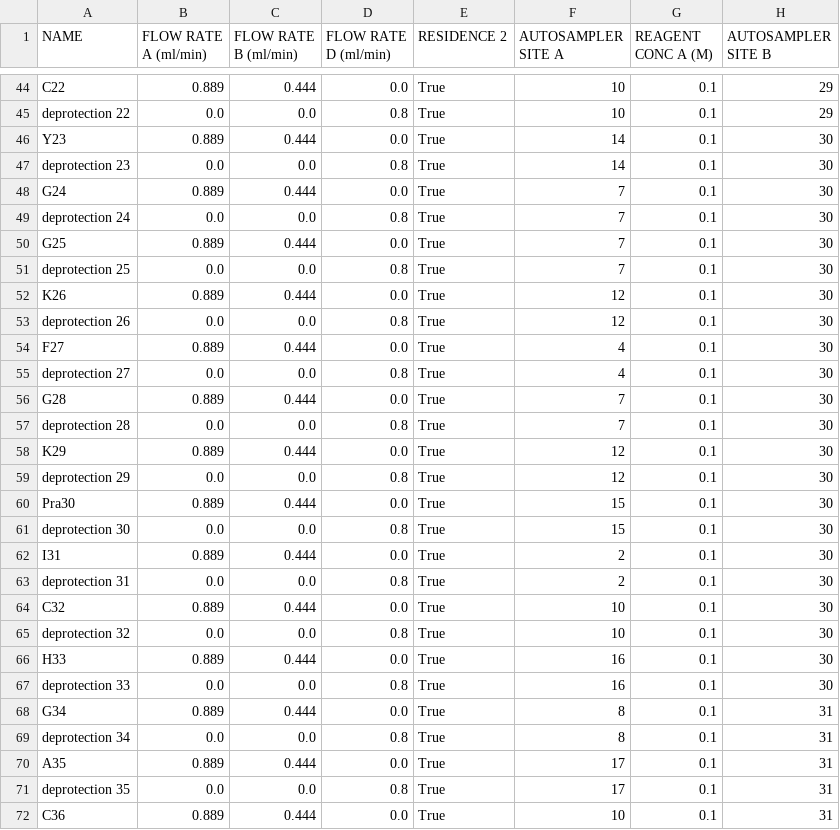
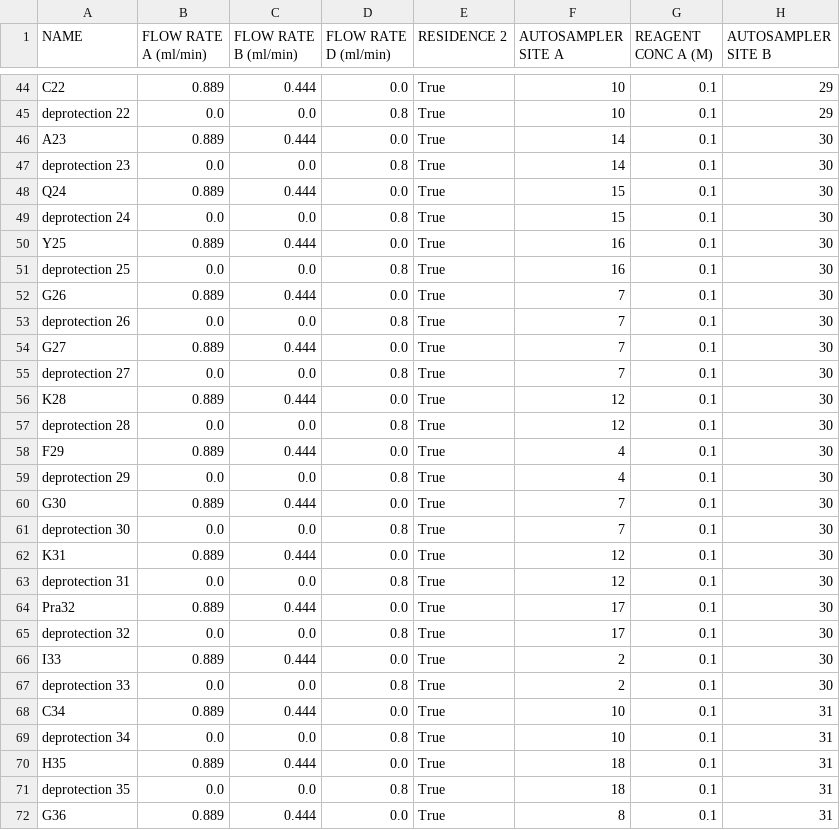
Before and after one commit to ibcel86/Peptide-Synthesis-Tool, a CSV file: Synthesis_Plan.csv, drawn as a sheet; only a part is shown, gaps mark what is left out; the diff covers the shown part only; the diff names each change by its address in the sheet, - before the commit and + after, or states it on an @@ line.

```diff
--- a/Synthesis_Plan.csv
+++ b/Synthesis_Plan.csv
-A46 (NAME): Y23
+A46 (NAME): A23
-A48 (NAME): G24
+A48 (NAME): Q24
-F48:F49 (AUTOSAMPLER SITE A): 7
+F48:F49 (AUTOSAMPLER SITE A): 15
-A50 (NAME): G25
+A50 (NAME): Y25
-F50:F51 (AUTOSAMPLER SITE A): 7
+F50:F51 (AUTOSAMPLER SITE A): 16
-A52 (NAME): K26
+A52 (NAME): G26
-F52:F53 (AUTOSAMPLER SITE A): 12
+F52:F53 (AUTOSAMPLER SITE A): 7
-A54 (NAME): F27
+A54 (NAME): G27
-F54:F55 (AUTOSAMPLER SITE A): 4
+F54:F55 (AUTOSAMPLER SITE A): 7
-A56 (NAME): G28
+A56 (NAME): K28
-F56:F57 (AUTOSAMPLER SITE A): 7
+F56:F57 (AUTOSAMPLER SITE A): 12
-A58 (NAME): K29
+A58 (NAME): F29
-F58:F59 (AUTOSAMPLER SITE A): 12
+F58:F59 (AUTOSAMPLER SITE A): 4
-A60 (NAME): Pra30
+A60 (NAME): G30
-F60:F61 (AUTOSAMPLER SITE A): 15
+F60:F61 (AUTOSAMPLER SITE A): 7
-A62 (NAME): I31
+A62 (NAME): K31
-F62:F63 (AUTOSAMPLER SITE A): 2
+F62:F63 (AUTOSAMPLER SITE A): 12
-A64 (NAME): C32
+A64 (NAME): Pra32
-F64:F65 (AUTOSAMPLER SITE A): 10
+F64:F65 (AUTOSAMPLER SITE A): 17
-A66 (NAME): H33
+A66 (NAME): I33
-F66:F67 (AUTOSAMPLER SITE A): 16
+F66:F67 (AUTOSAMPLER SITE A): 2
-A68 (NAME): G34
+A68 (NAME): C34
-F68:F69 (AUTOSAMPLER SITE A): 8
+F68:F69 (AUTOSAMPLER SITE A): 10
-A70 (NAME): A35
+A70 (NAME): H35
-F70:F71 (AUTOSAMPLER SITE A): 17
+F70:F71 (AUTOSAMPLER SITE A): 18
-A72 (NAME): C36
+A72 (NAME): G36
-F72 (AUTOSAMPLER SITE A): 10
+F72 (AUTOSAMPLER SITE A): 8
```
Also changed, not shown: 4 added rows and 37 edited cells elsewhere in this file, Vial_Plan.csv, 3 other files.
